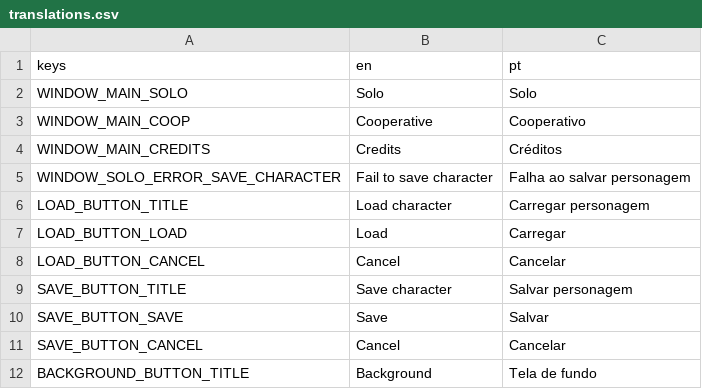
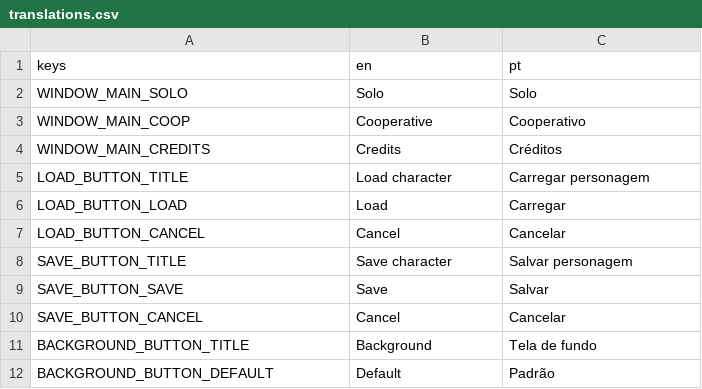
Before and after one commit to thiagola92/cotuber, a CSV file: others/translation/translations.csv, drawn as a sheet; only a part is shown; the shorter side is filled out with more unchanged rows.

```diff
--- a/others/translation/translations.csv
+++ b/others/translation/translations.csv
@@ -4,3 +4,2 @@ WINDOW_MAIN_COOP,Cooperative,Cooperativo
 WINDOW_MAIN_CREDITS,Credits,Créditos
-WINDOW_SOLO_ERROR_SAVE_CHARACTER,Fail to save character,Falha ao salvar personagem
 LOAD_BUTTON_TITLE,Load character,Carregar personagem
```
Also changed, not shown: 25 other files.
